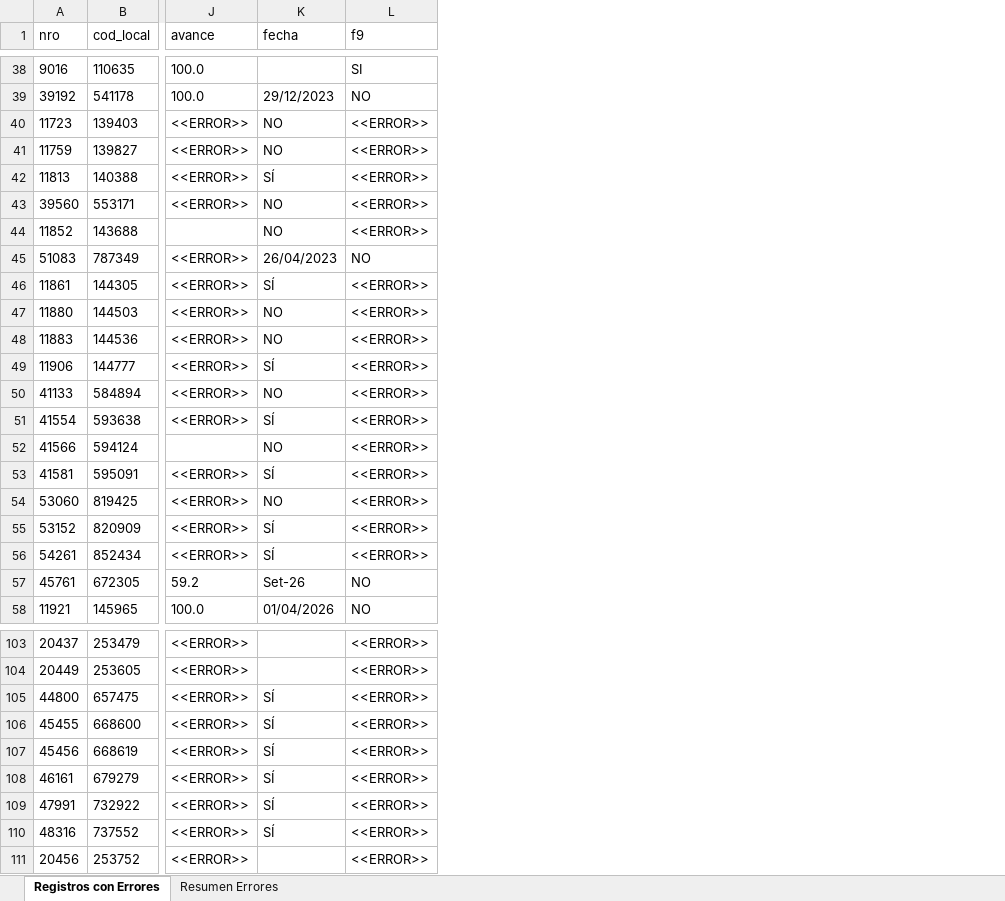
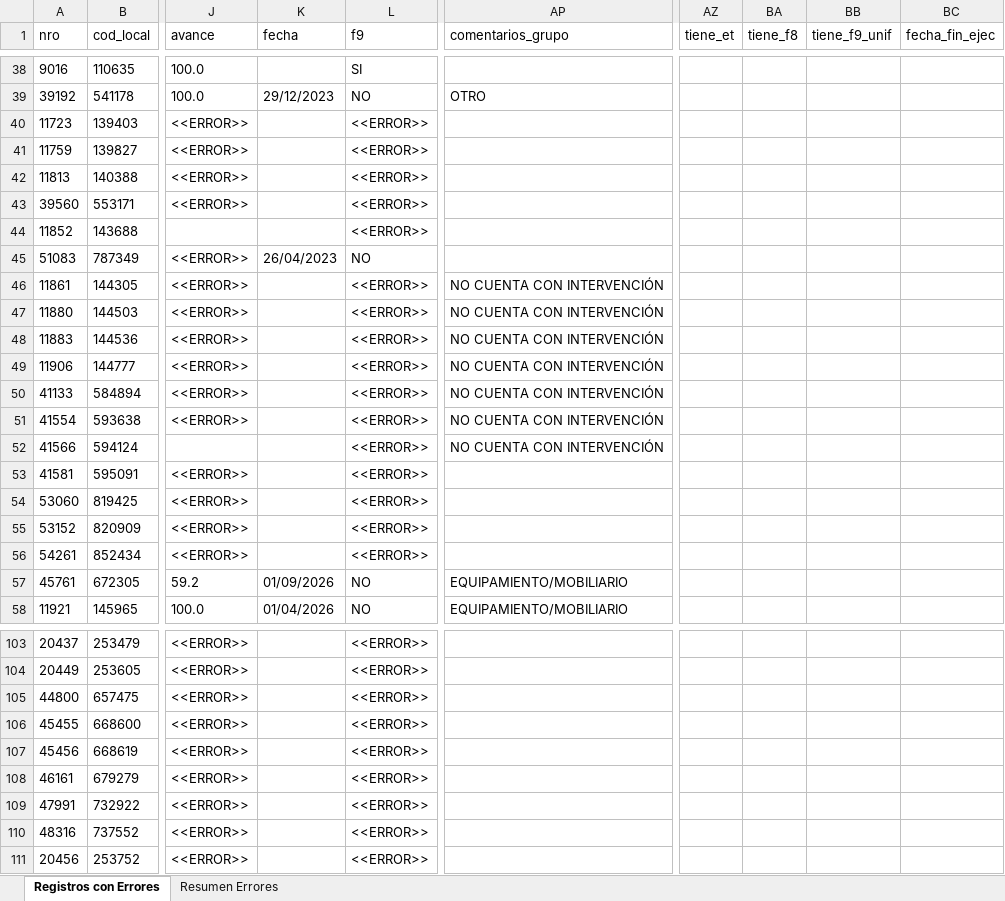
Before and after one commit to iraidachavezlazo1993-web/DIPLAN, an Excel workbook: Anexo1_base_errores.xlsx, sheet Registros con Errores, drawn as a sheet; only a part is shown, gaps mark what is left out; values as stored, in another font and other column widths than the file's, no borders; the diff covers the shown part only; the diff names each change by its address in the sheet, - before the commit and + after, or states it on an @@ line.

```diff
--- a/Anexo1_base_errores.xlsx (sheet Registros con Errores)
+++ b/Anexo1_base_errores.xlsx (sheet Registros con Errores)
+column AP (comentarios_grupo), rows 39-58: OTRO |  |  |  |  |  |  | NO CUENTA CON INTERVENCIÓN | NO CUENTA CON INTERVENCIÓN | NO CUENTA CON INTERVENCIÓN | NO CUENTA CON INTERVENCIÓN | NO CUENTA CON INTERVENCIÓN | NO CUENTA CON INTERVENCIÓN | NO CUENTA CON INTERVENCIÓN |  |  |  |  | EQUIPAMIENTO/MOBILIARIO | EQUIPAMIENTO/MOBILIARIO
+column AZ (tiene_et), empty
+column BA (tiene_f8), empty
+column BB (tiene_f9_unif), empty
+column BC (fecha_fin_ejec), empty
-K40:K41 (fecha): NO
+K40:K41 (fecha): (empty)
-K42 (fecha): SÍ
+K42 (fecha): (empty)
-K43:K44 (fecha): NO
+K43:K44 (fecha): (empty)
-K46 (fecha): SÍ
+K46 (fecha): (empty)
-K47:K48 (fecha): NO
+K47:K48 (fecha): (empty)
-K49 (fecha): SÍ
+K49 (fecha): (empty)
-K50 (fecha): NO
+K50 (fecha): (empty)
-K51 (fecha): SÍ
+K51 (fecha): (empty)
-K52 (fecha): NO
+K52 (fecha): (empty)
-K53 (fecha): SÍ
+K53 (fecha): (empty)
-K54 (fecha): NO
+K54 (fecha): (empty)
-K55:K56 (fecha): SÍ
+K55:K56 (fecha): (empty)
-K57 (fecha): Set-26
+K57 (fecha): 01/09/2026
-K105:K110 (fecha): SÍ
+K105:K110 (fecha): (empty)
```
Also changed, not shown: 45 edited cells elsewhere in this sheet, Anexo1_base_limpia.xlsx, Anexo1_reporte_completitud.xlsx, 2 other files.
